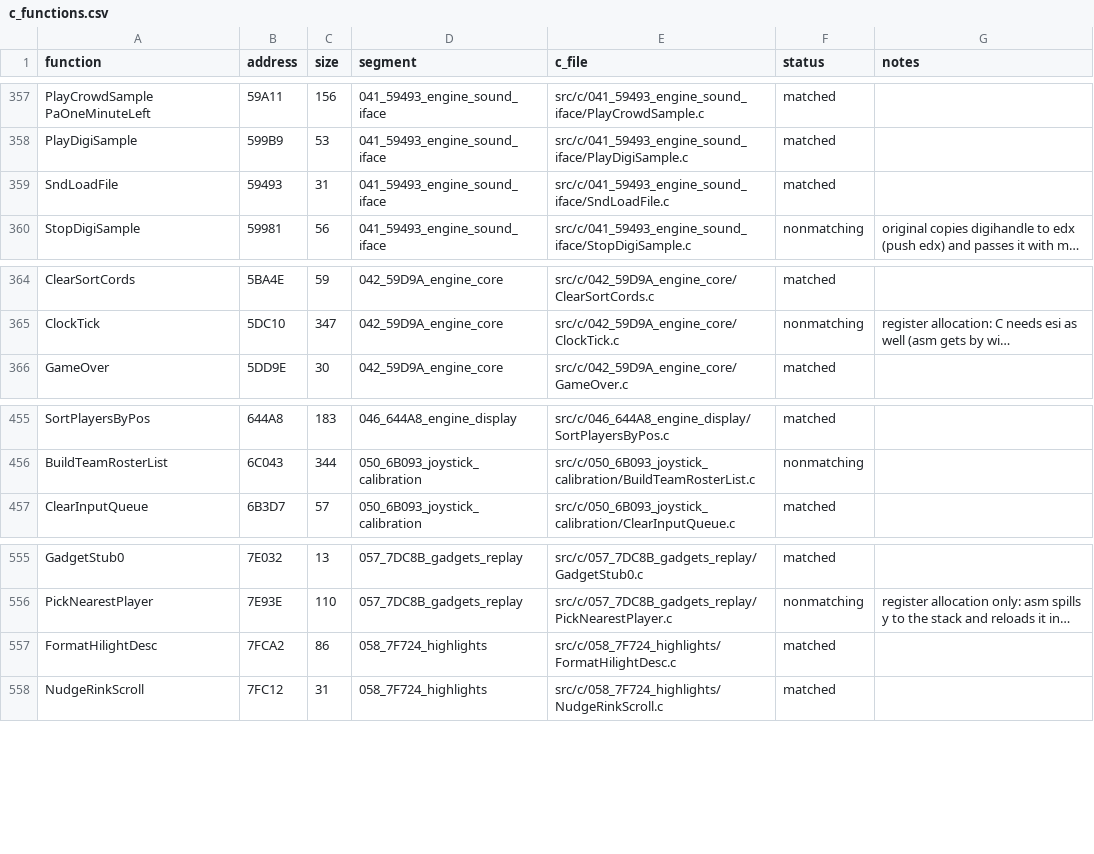
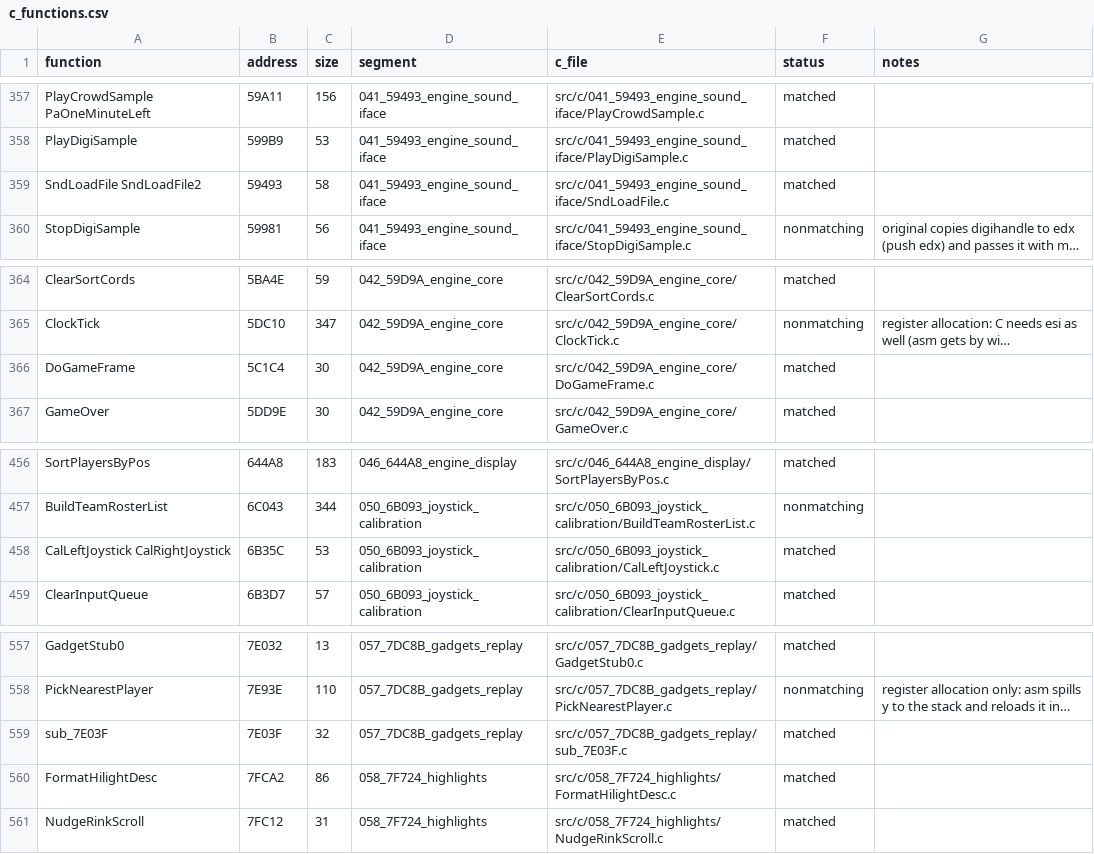
Before and after one commit to abdulahmad/NHL95PC, a CSV file: tools/c_functions.csv, drawn as a sheet; only a part is shown, gaps mark what is left out; long unchanged cells end in …; the diff names each change by its address in the sheet, - before the commit and + after, or states it on an @@ line.

Commit message:
C: CalLeft/RightJoystick (varargs callee: no reg saves), DoGameFrame, sub_7E03F, SndLoadFile2

```diff
--- a/tools/c_functions.csv
+++ b/tools/c_functions.csv
-A359 (function): SndLoadFile
+A359 (function): SndLoadFile SndLoadFile2
-C359 (size): 31
+C359 (size): 58
+row 366: DoGameFrame | 5C1C4 | 30 | 042_59D9A_engine_core | src/c/042_59D9A_engine_core/DoGameFrame.c | matched
+row 458: CalLeftJoystick CalRightJoystick | 6B35C | 53 | 050_6B093_joystick_calibration | src/c/050_6B093_joystick_calibration/CalLeftJoystick.c | matched
+row 559: sub_7E03F | 7E03F | 32 | 057_7DC8B_gadgets_replay | src/c/057_7DC8B_gadgets_replay/sub_7E03F.c | matched
```
Also changed, not shown: 11 other files.
